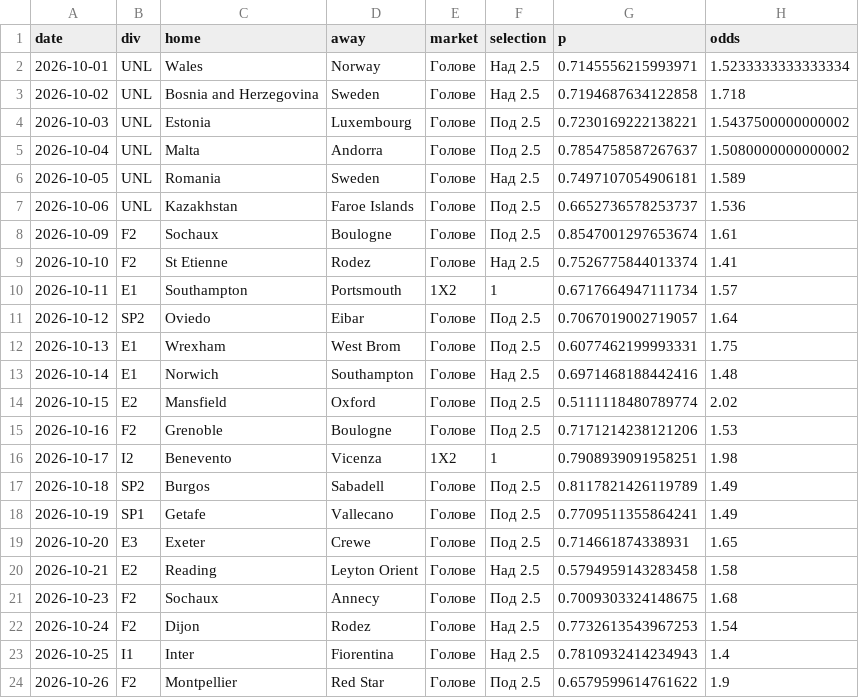
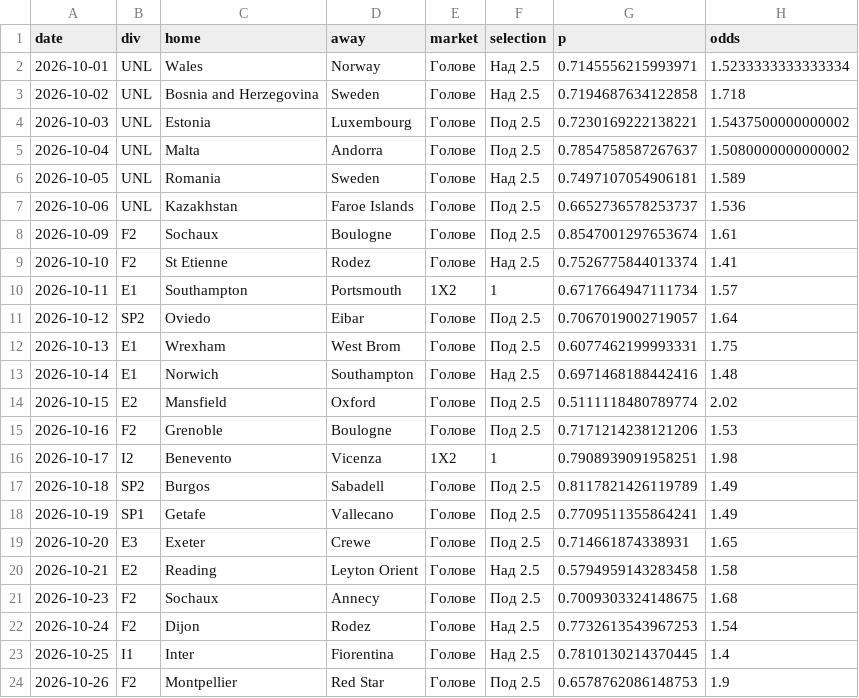
Before and after one commit to mnikolov9/football-prediction, a CSV file: data/log/daily_bets.csv, drawn as a sheet.

```diff
--- a/data/log/daily_bets.csv
+++ b/data/log/daily_bets.csv
@@ -22,3 +22,3 @@ date,div,home,away,market,selection,p,odds
 2026-10-24,F2,Dijon,Rodez,Голове,Над 2.5,0.7732613543967253,1.54
-2026-10-25,I1,Inter,Fiorentina,Голове,Над 2.5,0.7810932414234943,1.4
-2026-10-26,F2,Montpellier,Red Star,Голове,Под 2.5,0.6579599614761622,1.9
+2026-10-25,I1,Inter,Fiorentina,Голове,Над 2.5,0.7810130214370445,1.4
+2026-10-26,F2,Montpellier,Red Star,Голове,Под 2.5,0.6578762086148753,1.9
```
Also changed, not shown: data/log/motd.csv, data/log/predictions.csv, 9 other files.
